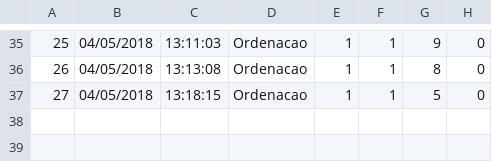
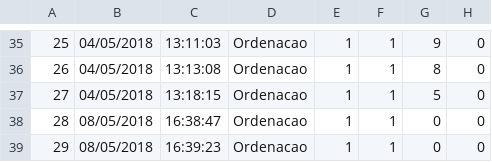
Before and after one commit to gagbp/Move4Math, a CSV file: Move4Math/Users/1_Gabriel.csv, drawn as a sheet; only a part is shown, gaps mark what is left out; the diff names each change by its address in the sheet, - before the commit and + after, or states it on an @@ line.

```diff
--- a/Move4Math/Users/1_Gabriel.csv
+++ b/Move4Math/Users/1_Gabriel.csv
+row 38: 28 | 08/05/2018 | 16:38:47 | Ordenacao | 1 | 1 | 0 | 0
+row 39: 29 | 08/05/2018 | 16:39:23 | Ordenacao | 1 | 1 | 0 | 0
```
Also changed, not shown: 4 other files.
